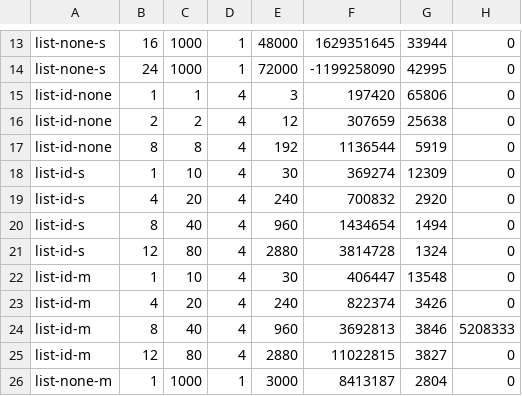
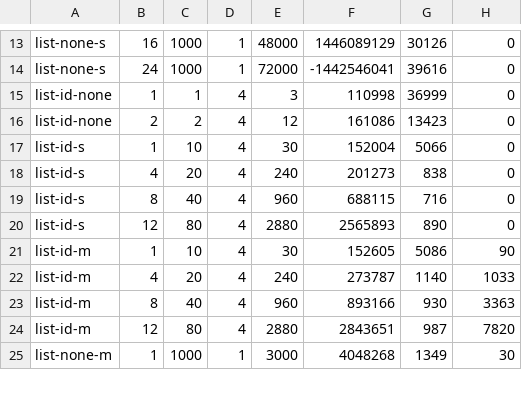
Before and after one commit to NaThong/CS-111, a CSV file: lab2B/lab2_list.csv, drawn as a sheet; only a part is shown, gaps mark what is left out; removed rows and columns are numbered as before the commit, all else as after; the diff covers the shown part only; the diff names each change by its address in the sheet, - before the commit and + after, or states it on an @@ line.

```diff
--- a/lab2B/lab2_list.csv
+++ b/lab2B/lab2_list.csv
-F13: 1629351645
+F13: 1446089129
-G13: 33944
+G13: 30126
-F14: -1199258090
+F14: -1442546041
-G14: 42995
+G14: 39616
-F15: 197420
+F15: 110998
-G15: 65806
+G15: 36999
-F16: 307659
+F16: 161086
-G16: 25638
+G16: 13423
-row 17: list-id-none | 8 | 8 | 4 | 192 | 1136544 | 5919 | 0
-F17: 369274
+F17: 152004
-G17: 12309
+G17: 5066
-F18: 700832
+F18: 201273
-G18: 2920
+G18: 838
-F19: 1434654
+F19: 688115
-G19: 1494
+G19: 716
-F20: 3814728
+F20: 2565893
-G20: 1324
+G20: 890
-F21: 406447
+F21: 152605
-G21: 13548
+G21: 5086
-H21: 0
+H21: 90
-F22: 822374
+F22: 273787
-G22: 3426
+G22: 1140
-H22: 0
+H22: 1033
-F23: 3692813
+F23: 893166
-G23: 3846
+G23: 930
-H23: 5208333
+H23: 3363
-F24: 11022815
+F24: 2843651
-G24: 3827
+G24: 987
-H24: 0
+H24: 7820
-F25: 8413187
+F25: 4048268
-G25: 2804
+G25: 1349
-H25: 0
+H25: 30
```
Also changed, not shown: 128 edited cells elsewhere in this file, 4 other files.
